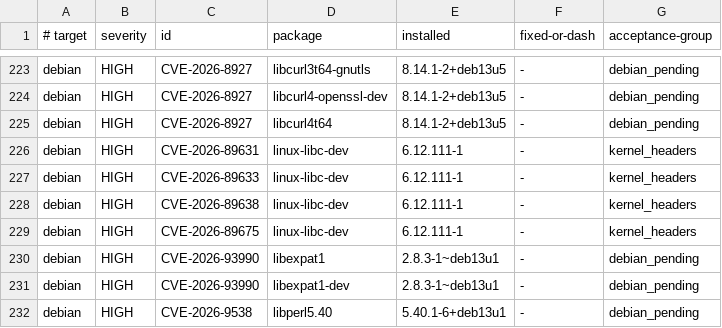
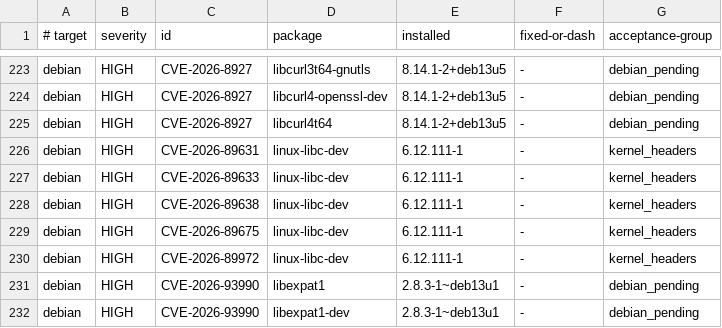
Before and after one commit to ff-fab/cosalette, a TSV file: scripts/image-scan-baseline.tsv, drawn as a sheet; only a part is shown, gaps mark what is left out; the shorter side is filled out with more unchanged rows; the diff names each change by its address in the sheet, - before the commit and + after, or states it on an @@ line.

Commit message:
fix(security): bind scan evidence to image
Tag the rebuilt devcontainer and scan that exact image. Add the newly reported linux-libc-dev CVE under the reviewed header group while keeping host-kernel applicability open.

Refs: cos-yi5p

```diff
--- a/scripts/image-scan-baseline.tsv
+++ b/scripts/image-scan-baseline.tsv
+row 230: debian | HIGH | CVE-2026-89972 | linux-libc-dev | 6.12.111-1 | - | kernel_headers
```
Also changed, not shown: 2 other files.
